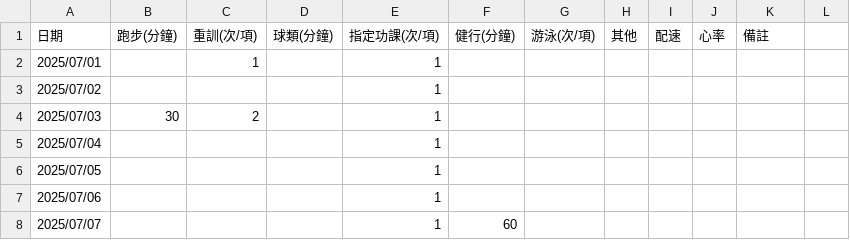
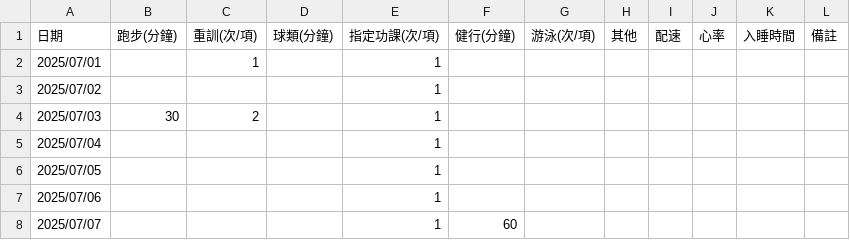
Before and after one commit to 3311231021/sport, a CSV file: sport.csv, drawn as a sheet; only a part is shown.

Commit message:
Update sport.csv

```diff
--- a/sport.csv
+++ b/sport.csv
@@ -1,2 +1,2 @@
-日期,跑步(分鐘),重訓(次/項),球類(分鐘),指定功課(次/項),健行(分鐘),游泳(次/項),其他,配速,心率,備註
+日期,跑步(分鐘),重訓(次/項),球類(分鐘),指定功課(次/項),健行(分鐘),游泳(次/項),其他,配速,心率,入睡時間,備註
 2025/07/01,,1,,1,,,,,,
```
